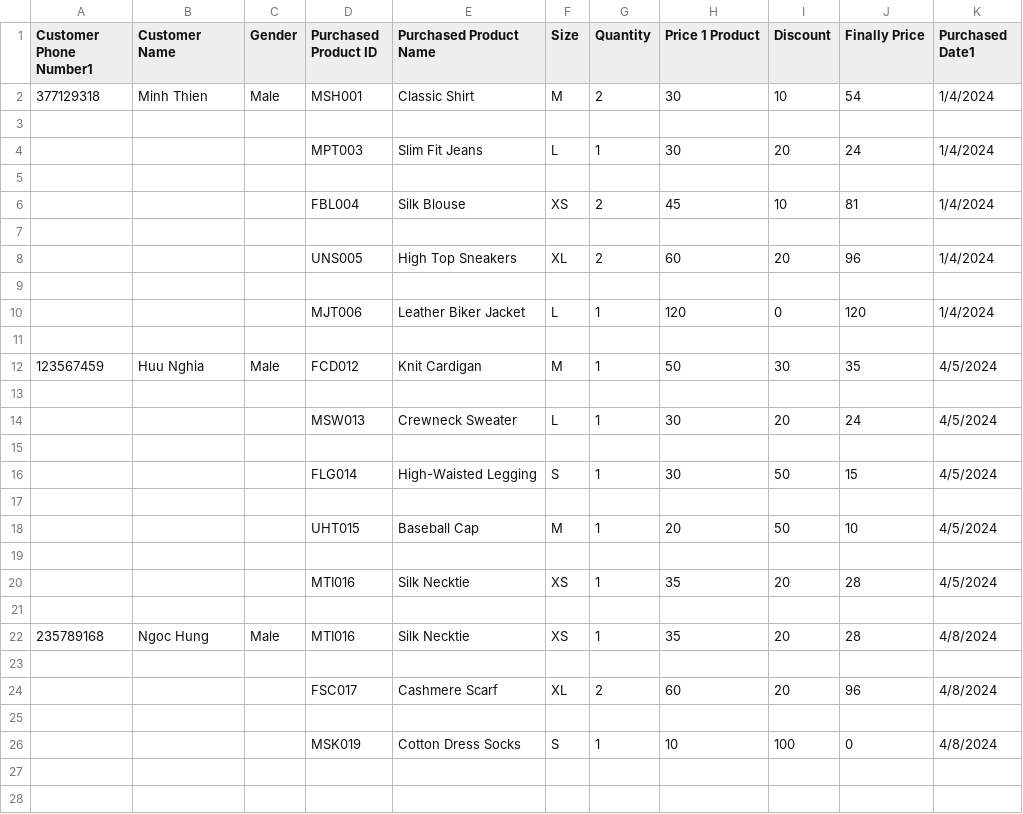
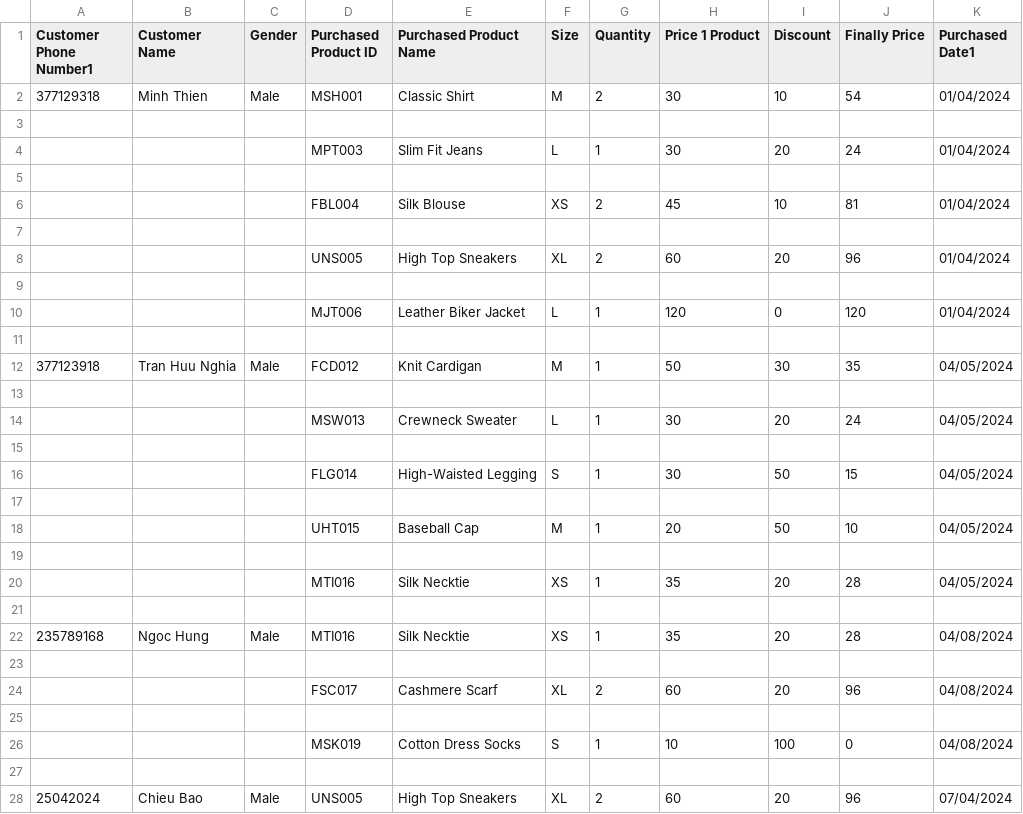
Before and after one commit to nghiakk11d3/Project-OOP, a CSV file: customer.csv, drawn as a sheet; only a part is shown; the diff covers the shown part only.

```diff
--- a/customer.csv
+++ b/customer.csv
@@ -1,26 +1,28 @@
 Customer Phone Number1,Customer Name,Gender,Purchased Product ID,Purchased Product Name,Size,Quantity,Price 1 Product,Discount,Finally Price,Purchased Date1
-377129318,Minh Thien,Male,MSH001,Classic Shirt,M,2,30,10,54,1/4/2024
+377129318,Minh Thien,Male,MSH001,Classic Shirt,M,2,30,10,54,01/04/2024
 
-,,,MPT003,Slim Fit Jeans,L,1,30,20,24,1/4/2024
+,,,MPT003,Slim Fit Jeans,L,1,30,20,24,01/04/2024
 
-,,,FBL004,Silk Blouse,XS,2,45,10,81,1/4/2024
+,,,FBL004,Silk Blouse,XS,2,45,10,81,01/04/2024
 
-,,,UNS005,High Top Sneakers,XL,2,60,20,96,1/4/2024
+,,,UNS005,High Top Sneakers,XL,2,60,20,96,01/04/2024
 
-,,,MJT006,Leather Biker Jacket,L,1,120,0,120,1/4/2024
+,,,MJT006,Leather Biker Jacket,L,1,120,0,120,01/04/2024
 
-123567459,Huu Nghia,Male,FCD012,Knit Cardigan,M,1,50,30,35,4/5/2024
+377123918,Tran Huu Nghia,Male,FCD012,Knit Cardigan,M,1,50,30,35,04/05/2024
 
-,,,MSW013,Crewneck Sweater,L,1,30,20,24,4/5/2024
+,,,MSW013,Crewneck Sweater,L,1,30,20,24,04/05/2024
 
-,,,FLG014,High-Waisted Legging,S,1,30,50,15,4/5/2024
+,,,FLG014,High-Waisted Legging,S,1,30,50,15,04/05/2024
 
-,,,UHT015,Baseball Cap,M,1,20,50,10,4/5/2024
+,,,UHT015,Baseball Cap,M,1,20,50,10,04/05/2024
 
-,,,MTI016,Silk Necktie,XS,1,35,20,28,4/5/2024
+,,,MTI016,Silk Necktie,XS,1,35,20,28,04/05/2024
 
-235789168,Ngoc Hung,Male,MTI016,Silk Necktie,XS,1,35,20,28,4/8/2024
+235789168,Ngoc Hung,Male,MTI016,Silk Necktie,XS,1,35,20,28,04/08/2024
 
-,,,FSC017,Cashmere Scarf,XL,2,60,20,96,4/8/2024
+,,,FSC017,Cashmere Scarf,XL,2,60,20,96,04/08/2024
 
-,,,MSK019,Cotton Dress Socks,S,1,10,100,0,4/8/2024
+,,,MSK019,Cotton Dress Socks,S,1,10,100,0,04/08/2024
+
+25042024,Chieu Bao,Male,UNS005,High Top Sneakers,XL,2,60,20,96,07/04/2024
```
Also changed, not shown: 2 added rows elsewhere in this file, product.csv, 14 other files.
